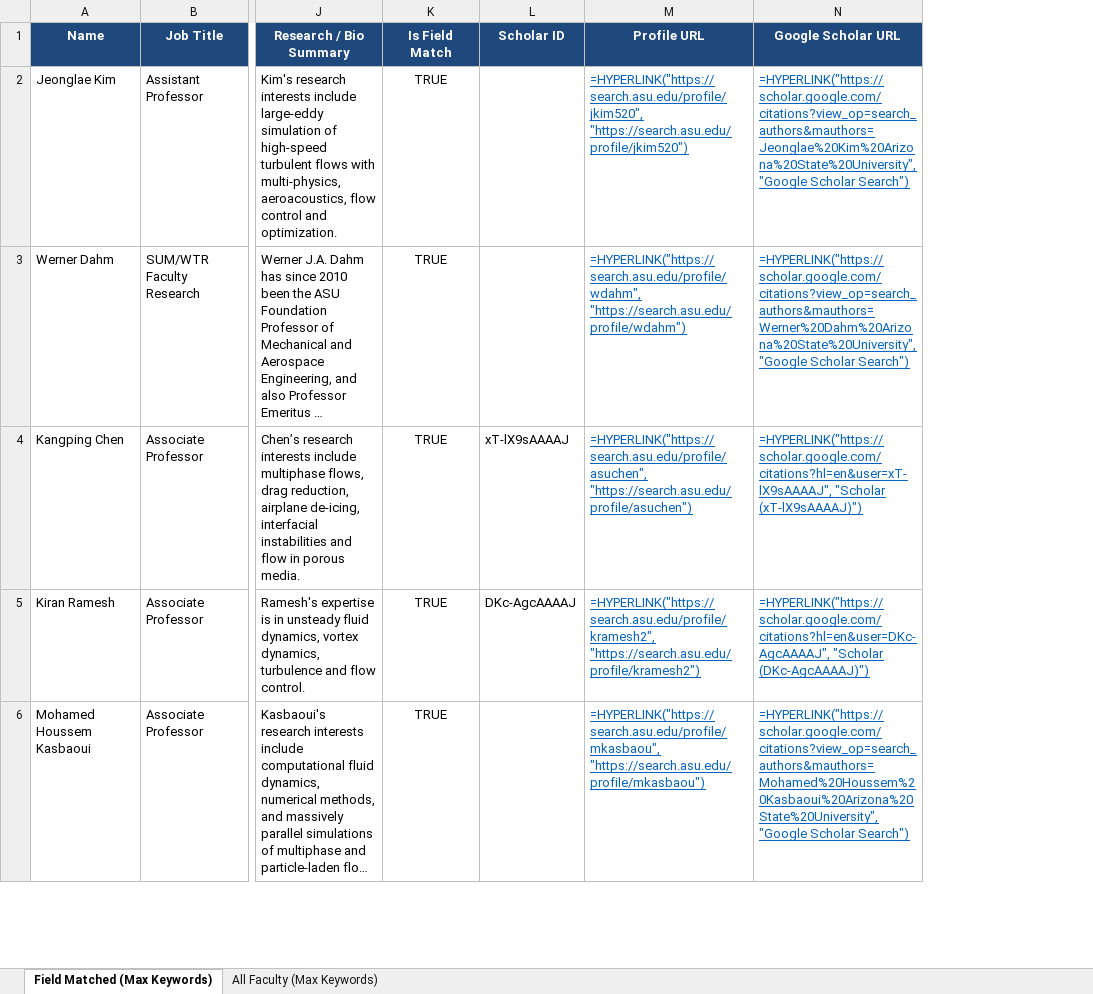
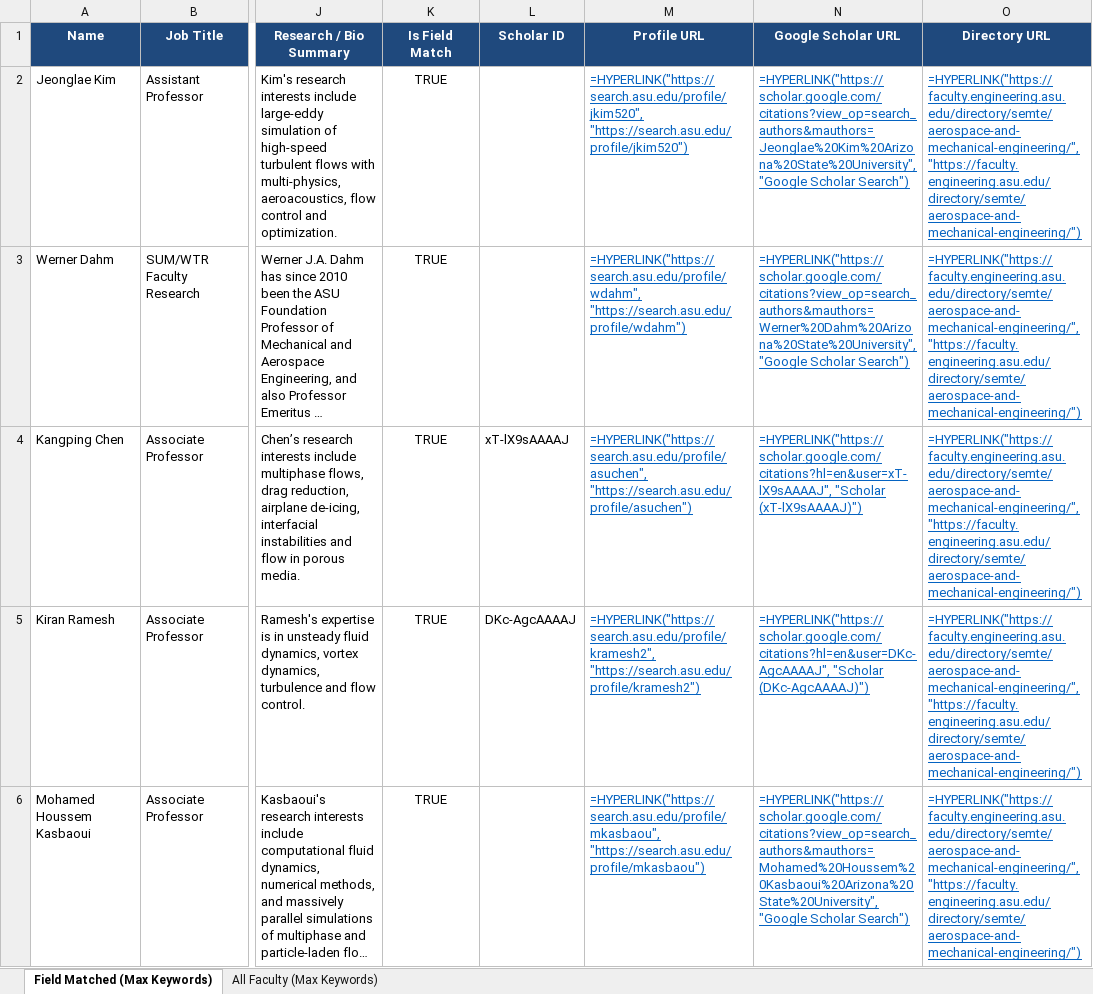
Before and after one commit to ksv-ai/findprofs, an Excel workbook: universities_wise/arizona_state_university/asu_aerospace_mechanical_faculty.xlsx, sheet Field Matched (Max Keywords), drawn as a sheet; only a part is shown, gaps mark what is left out; long unchanged cells end in …; values as stored, in another font and other column widths than the file's, no borders; formulas without a stored value are shown as written; the diff covers the shown part only; the diff names each change by its address in the sheet, - before the commit and + after, or states it on an @@ line.

Commit message:
feat: add source Directory URL column at end of ASU faculty Excel

```diff
--- a/universities_wise/arizona_state_university/asu_aerospace_mechanical_faculty.xlsx (sheet Field Matched (Max Keywords))
+++ b/universities_wise/arizona_state_university/asu_aerospace_mechanical_faculty.xlsx (sheet Field Matched (Max Keywords))
+column O (Directory URL), rows 2-6: all =HYPERLINK("https://faculty.engineering.asu.edu/directory/semte/aerospace-and-mechanical-engineering/", "https://faculty.engineering.asu.edu/directory/semte/aerospace-and-mechanical-engineering/")
```
Also changed, not shown: 2 edited cells elsewhere in this sheet, sheet All Faculty (Max Keywords), 1 other file.
